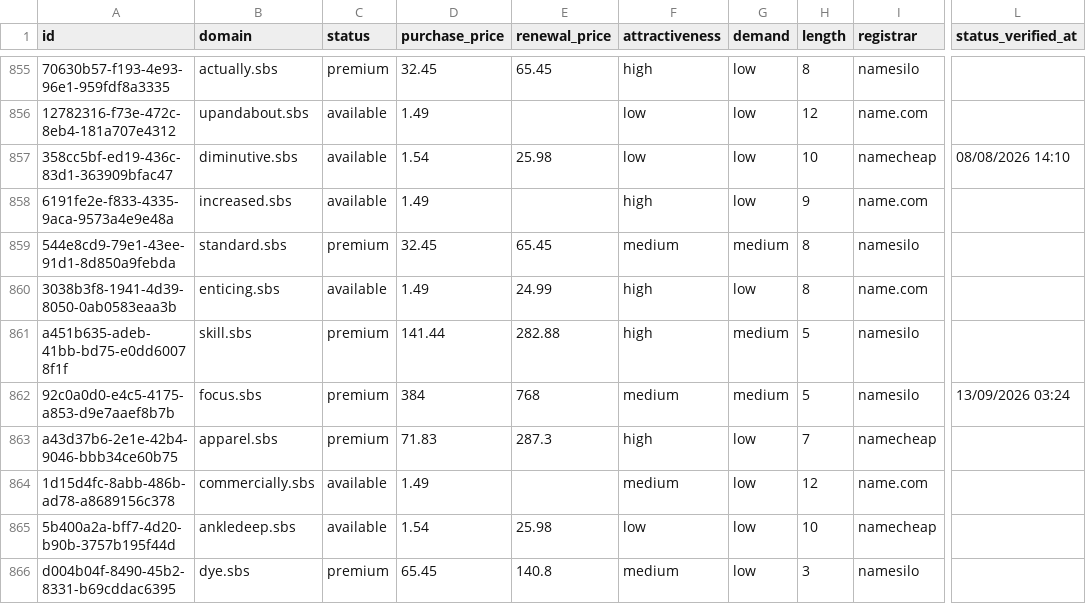
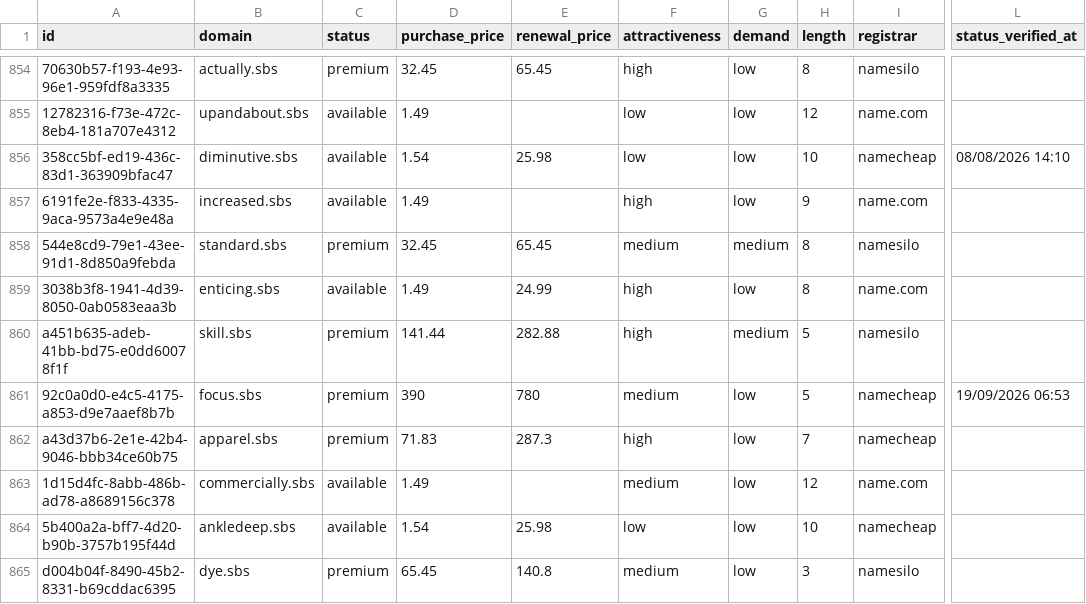
Before and after one commit to UniqueDomains/sbs-oneword-domains, a CSV file: sbs.csv, drawn as a sheet; only a part is shown, gaps mark what is left out; addresses are those after the commit; the diff covers the shown part only; the diff names each change by its address in the sheet, - before the commit and + after, or states it on an @@ line.

```diff
--- a/sbs.csv
+++ b/sbs.csv
-D861 (purchase_price): 384
+D861 (purchase_price): 390
-E861 (renewal_price): 768
+E861 (renewal_price): 780
-G861 (demand): medium
+G861 (demand): low
-I861 (registrar): namesilo
+I861 (registrar): namecheap
-L861 (status_verified_at): 13/09/2026 03:24
+L861 (status_verified_at): 19/09/2026 06:53
```
Also changed, not shown: 1 added row, 1 removed row and 90 edited cells elsewhere in this file, 4 other files.
